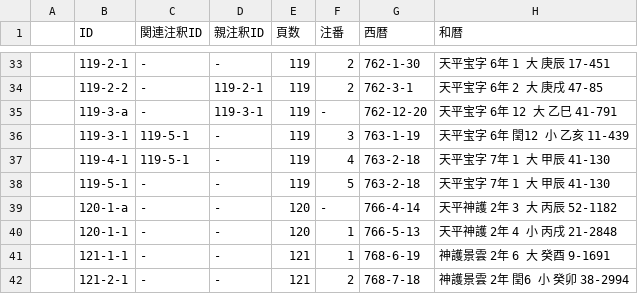
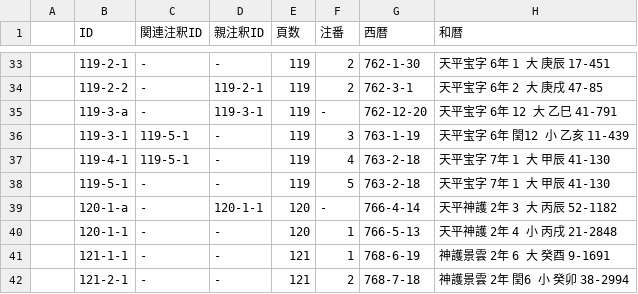
Before and after one commit to pldb/zakuro, a CSV file: doc/operation/csv/month.csv, drawn as a sheet; only a part is shown, gaps mark what is left out; the diff names each change by its address in the sheet, - before the commit and + after, or states it on an @@ line.

Commit message:
fix parent id reference

```diff
--- a/doc/operation/csv/month.csv
+++ b/doc/operation/csv/month.csv
-D39 (親注釈ID): -
+D39 (親注釈ID): 120-1-1
```
